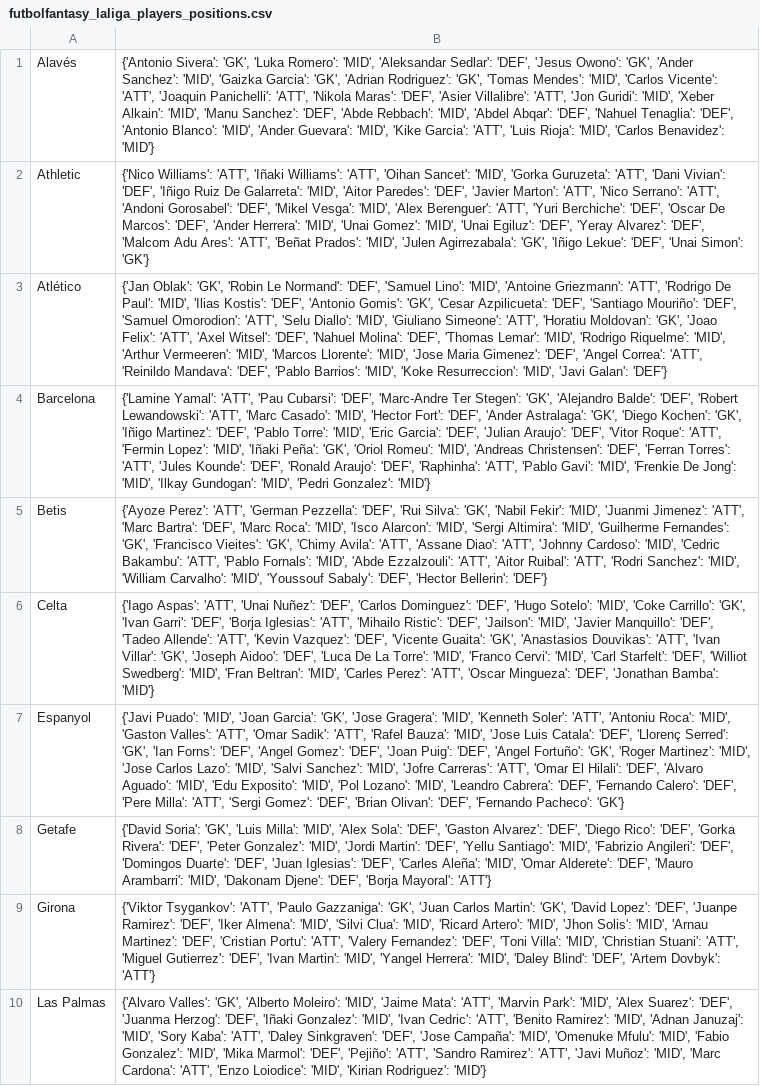
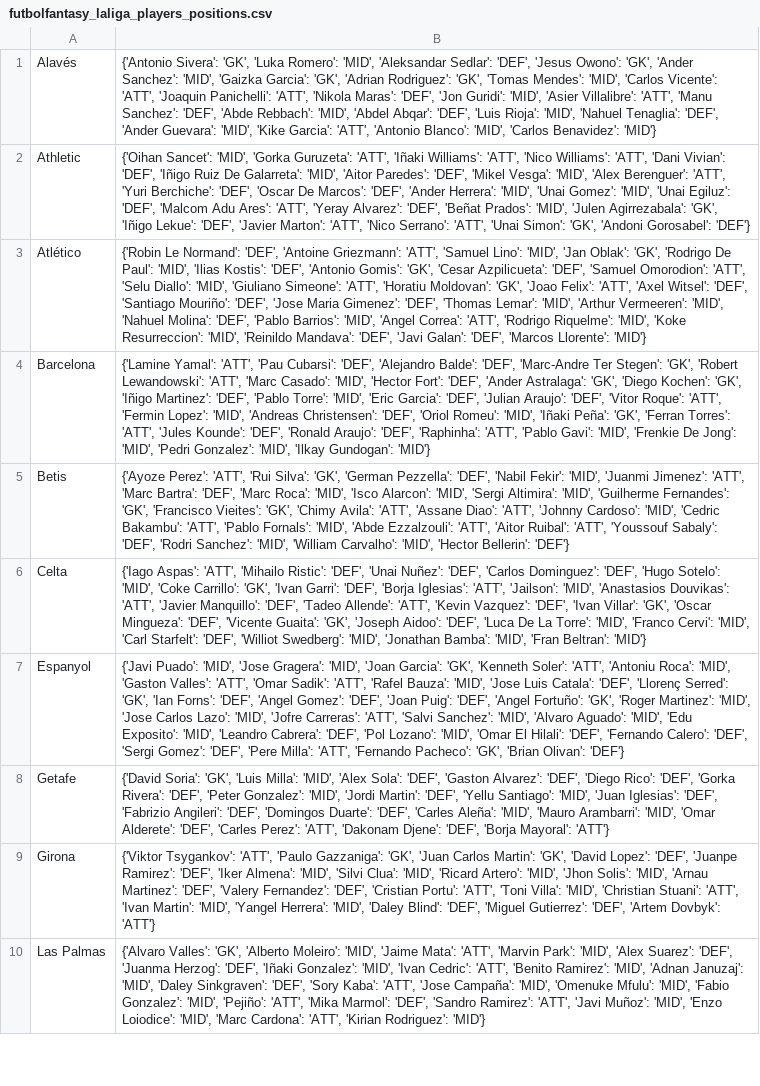
Before and after one commit to pabloroldan98/knapsack-football-formations, a CSV file: csv_files/futbolfantasy_laliga_players_positions.csv, drawn as a sheet; only a part is shown; the diff covers the shown part only; the diff names each change by its address in the sheet, - before the commit and + after, or states it on an @@ line.

```diff
--- a/csv_files/futbolfantasy_laliga_players_positions.csv
+++ b/csv_files/futbolfantasy_laliga_players_positions.csv
-B1: …Maras': 'DEF', 'Asier Villalibre': 'ATT', 'Jon Guridi': 'MID', 'Xeber Alkain': 'MID', 'Manu Sanchez': 'DEF', 'Abde Rebbach': 'MID', 'Abdel Abqar': 'DEF', 'Nahuel Tenaglia': 'DEF', 'Antonio Blanco': 'MID', 'Ander Guevara': 'MID', 'Kike Garcia': 'ATT', 'Luis Rioja': 'MID', 'Carlos…
+B1: …Maras': 'DEF', 'Jon Guridi': 'MID', 'Asier Villalibre': 'ATT', 'Manu Sanchez': 'DEF', 'Abde Rebbach': 'MID', 'Abdel Abqar': 'DEF', 'Luis Rioja': 'MID', 'Nahuel Tenaglia': 'DEF', 'Ander Guevara': 'MID', 'Kike Garcia': 'ATT', 'Antonio Blanco': 'MID', 'Carlos…
-B2: {'Nico Williams': 'ATT', 'Iñaki Williams': 'ATT', 'Oihan Sancet': 'MID', 'Gorka Guruzeta': 'ATT', 'Dani Vivian': 'DEF', 'Iñigo Ruiz De Galarreta': 'MID', 'Aitor Paredes': 'DEF', 'Javier Marton': 'ATT', 'Nico Serrano': 'ATT', 'Andoni Gorosabel': 'DEF', 'Mikel Vesga': 'MID', 'Alex Berenguer': 'ATT', 'Yuri Berchiche': 'DEF', 'Oscar De Marcos': 'DEF', 'Ander Herrera': 'MID', 'Unai Gomez': 'MID', 'Unai Egiluz': 'DEF', 'Yeray Alvarez': 'DEF', 'Malcom Adu Ares': 'ATT', 'Beñat Prados': 'MID', 'Julen Agirrezabala': 'GK', 'Iñigo Lekue': 'DEF', 'Unai Simon': 'GK'}
+B2: {'Oihan Sancet': 'MID', 'Gorka Guruzeta': 'ATT', 'Iñaki Williams': 'ATT', 'Nico Williams': 'ATT', 'Dani Vivian': 'DEF', 'Iñigo Ruiz De Galarreta': 'MID', 'Aitor Paredes': 'DEF', 'Mikel Vesga': 'MID', 'Alex Berenguer': 'ATT', 'Yuri Berchiche': 'DEF', 'Oscar De Marcos': 'DEF', 'Ander Herrera': 'MID', 'Unai Gomez': 'MID', 'Unai Egiluz': 'DEF', 'Malcom Adu Ares': 'ATT', 'Yeray Alvarez': 'DEF', 'Beñat Prados': 'MID', 'Julen Agirrezabala': 'GK', 'Iñigo Lekue': 'DEF', 'Javier Marton': 'ATT', 'Nico Serrano': 'ATT', 'Unai Simon': 'GK', 'Andoni Gorosabel': 'DEF'}
-B3: {'Jan Oblak': 'GK', 'Robin Le Normand': 'DEF', 'Samuel Lino': 'MID', 'Antoine Griezmann': 'ATT', 'Rodrigo De Paul': 'MID', 'Ilias Kostis': 'DEF', 'Antonio Gomis': 'GK', 'Cesar Azpilicueta': 'DEF', 'Santiago Mouriño': 'DEF', 'Samuel Omorodion': 'ATT', 'Selu Diallo': 'MID', 'Giuliano Simeone': 'ATT', 'Horatiu Moldovan': 'GK', 'Joao Felix': 'ATT', 'Axel Witsel': 'DEF', 'Nahuel Molina': 'DEF', 'Thomas Lemar': 'MID', 'Rodrigo Riquelme': 'MID', 'Arthur Vermeeren': 'MID', 'Marcos Llorente': 'MID', 'Jose Maria Gimenez': 'DEF', 'Angel Correa': 'ATT', 'Reinildo Mandava': 'DEF', 'Pablo Barrios': 'MID', 'Koke Resurreccion': 'MID', 'Javi Galan': 'DEF'}
+B3: {'Robin Le Normand': 'DEF', 'Antoine Griezmann': 'ATT', 'Samuel Lino': 'MID', 'Jan Oblak': 'GK', 'Rodrigo De Paul': 'MID', 'Ilias Kostis': 'DEF', 'Antonio Gomis': 'GK', 'Cesar Azpilicueta': 'DEF', 'Samuel Omorodion': 'ATT', 'Selu Diallo': 'MID', 'Giuliano Simeone': 'ATT', 'Horatiu Moldovan': 'GK', 'Joao Felix': 'ATT', 'Axel Witsel': 'DEF', 'Santiago Mouriño': 'DEF', 'Jose Maria Gimenez': 'DEF', 'Thomas Lemar': 'MID', 'Arthur Vermeeren': 'MID', 'Nahuel Molina': 'DEF', 'Pablo Barrios': 'MID', 'Angel Correa': 'ATT', 'Rodrigo Riquelme': 'MID', 'Koke Resurreccion': 'MID', 'Reinildo Mandava': 'DEF', 'Javi Galan': 'DEF', 'Marcos Llorente': 'MID'}
-B4: …Cubarsi': 'DEF', 'Marc-Andre Ter Stegen': 'GK', 'Alejandro Balde': 'DEF', 'Robert Lewandowski': 'ATT', 'Marc Casado': 'MID', 'Hector Fort': 'DEF', 'Ander Astralaga': 'GK', 'Diego Kochen': 'GK', 'Iñigo Martinez': 'DEF', 'Pablo Torre': 'MID', 'Eric Garcia': 'DEF', 'Julian Araujo': 'DEF', 'Vitor Roque': 'ATT', 'Fermin Lopez': 'MID', 'Iñaki Peña': 'GK', 'Oriol Romeu': 'MID', 'Andreas Christensen': 'DEF', 'Ferran Torres': 'ATT', 'Jules Kounde': 'DEF', 'Ronald Araujo': 'DEF', 'Raphinha': 'ATT', 'Pablo Gavi': 'MID', 'Frenkie De Jong': 'MID', 'Ilkay Gundogan': 'MID', 'Pedri Gonzalez': 'MID'}
+B4: …Cubarsi': 'DEF', 'Alejandro Balde': 'DEF', 'Marc-Andre Ter Stegen': 'GK', 'Robert Lewandowski': 'ATT', 'Marc Casado': 'MID', 'Hector Fort': 'DEF', 'Ander Astralaga': 'GK', 'Diego Kochen': 'GK', 'Iñigo Martinez': 'DEF', 'Pablo Torre': 'MID', 'Eric Garcia': 'DEF', 'Julian Araujo': 'DEF', 'Vitor Roque': 'ATT', 'Fermin Lopez': 'MID', 'Andreas Christensen': 'DEF', 'Oriol Romeu': 'MID', 'Iñaki Peña': 'GK', 'Ferran Torres': 'ATT', 'Jules Kounde': 'DEF', 'Ronald Araujo': 'DEF', 'Raphinha': 'ATT', 'Pablo Gavi': 'MID', 'Frenkie De Jong': 'MID', 'Pedri Gonzalez': 'MID', 'Ilkay Gundogan': 'MID'}
-B5: …Perez': 'ATT', 'German Pezzella': 'DEF', 'Rui Silva': 'GK', 'Nabil Fekir': 'MID', 'Juanmi Jimenez': 'ATT', 'Marc Bartra': 'DEF', 'Marc Roca': 'MID', 'Isco Alarcon': 'MID', 'Sergi Altimira': 'MID', 'Guilherme Fernandes': 'GK', 'Francisco Vieites': 'GK', 'Chimy Avila': 'ATT', 'Assane Diao': 'ATT', 'Johnny Cardoso': 'MID', 'Cedric Bakambu': 'ATT', 'Pablo Fornals': 'MID', 'Abde Ezzalzouli': 'ATT', 'Aitor Ruibal': 'ATT', 'Rodri Sanchez': 'MID', 'William Carvalho': 'MID', 'Youssouf Sabaly': 'DEF', 'Hector Bellerin':…
+B5: …Perez': 'ATT', 'Rui Silva': 'GK', 'German Pezzella': 'DEF', 'Nabil Fekir': 'MID', 'Juanmi Jimenez': 'ATT', 'Marc Bartra': 'DEF', 'Marc Roca': 'MID', 'Isco Alarcon': 'MID', 'Sergi Altimira': 'MID', 'Guilherme Fernandes': 'GK', 'Francisco Vieites': 'GK', 'Chimy Avila': 'ATT', 'Assane Diao': 'ATT', 'Johnny Cardoso': 'MID', 'Cedric Bakambu': 'ATT', 'Pablo Fornals': 'MID', 'Abde Ezzalzouli': 'ATT', 'Aitor Ruibal': 'ATT', 'Youssouf Sabaly': 'DEF', 'Rodri Sanchez': 'MID', 'William Carvalho': 'MID', 'Hector Bellerin':…
-B6: …Aspas': 'ATT', 'Unai Nuñez': 'DEF', 'Carlos Dominguez': 'DEF', 'Hugo Sotelo': 'MID', 'Coke Carrillo': 'GK', 'Ivan Garri': 'DEF', 'Borja Iglesias': 'ATT', 'Mihailo Ristic': 'DEF', 'Jailson': 'MID', 'Javier Manquillo': 'DEF', 'Tadeo Allende': 'ATT', 'Kevin Vazquez': 'DEF', 'Vicente Guaita': 'GK', 'Anastasios Douvikas': 'ATT', 'Ivan Villar': 'GK', 'Joseph Aidoo': 'DEF', 'Luca De La Torre': 'MID', 'Franco Cervi': 'MID', 'Carl Starfelt': 'DEF', 'Williot Swedberg': 'MID', 'Fran Beltran': 'MID', 'Carles Perez': 'ATT', 'Oscar Mingueza': 'DEF', 'Jonathan Bamba': 'MID'}
+B6: …Aspas': 'ATT', 'Mihailo Ristic': 'DEF', 'Unai Nuñez': 'DEF', 'Carlos Dominguez': 'DEF', 'Hugo Sotelo': 'MID', 'Coke Carrillo': 'GK', 'Ivan Garri': 'DEF', 'Borja Iglesias': 'ATT', 'Jailson': 'MID', 'Anastasios Douvikas': 'ATT', 'Javier Manquillo': 'DEF', 'Tadeo Allende': 'ATT', 'Kevin Vazquez': 'DEF', 'Ivan Villar': 'GK', 'Oscar Mingueza': 'DEF', 'Vicente Guaita': 'GK', 'Joseph Aidoo': 'DEF', 'Luca De La Torre': 'MID', 'Franco Cervi': 'MID', 'Carl Starfelt': 'DEF', 'Williot Swedberg': 'MID', 'Jonathan Bamba': 'MID', 'Fran Beltran': 'MID'}
-B7: …Puado': 'MID', 'Joan Garcia': 'GK', 'Jose Gragera': 'MID', 'Kenneth Soler': 'ATT', 'Antoniu Roca': 'MID', 'Gaston Valles': 'ATT', 'Omar Sadik': 'ATT', 'Rafel Bauza': 'MID', 'Jose Luis Catala': 'DEF', 'Llorenç Serred': 'GK', 'Ian Forns': 'DEF', 'Angel Gomez': 'DEF', 'Joan Puig': 'DEF', 'Angel Fortuño': 'GK', 'Roger Martinez': 'MID', 'Jose Carlos Lazo': 'MID', 'Salvi Sanchez': 'MID', 'Jofre Carreras': 'ATT', 'Omar El Hilali': 'DEF', 'Alvaro Aguado': 'MID', 'Edu Exposito': 'MID', 'Pol Lozano': 'MID', 'Leandro Cabrera': 'DEF', 'Fernando Calero': 'DEF', 'Pere Milla': 'ATT', 'Sergi Gomez': 'DEF', 'Brian Olivan': 'DEF', 'Fernando Pacheco': 'GK'}
+B7: …Puado': 'MID', 'Jose Gragera': 'MID', 'Joan Garcia': 'GK', 'Kenneth Soler': 'ATT', 'Antoniu Roca': 'MID', 'Gaston Valles': 'ATT', 'Omar Sadik': 'ATT', 'Rafel Bauza': 'MID', 'Jose Luis Catala': 'DEF', 'Llorenç Serred': 'GK', 'Ian Forns': 'DEF', 'Angel Gomez': 'DEF', 'Joan Puig': 'DEF', 'Angel Fortuño': 'GK', 'Roger Martinez': 'MID', 'Jose Carlos Lazo': 'MID', 'Jofre Carreras': 'ATT', 'Salvi Sanchez': 'MID', 'Alvaro Aguado': 'MID', 'Edu Exposito': 'MID', 'Leandro Cabrera': 'DEF', 'Pol Lozano': 'MID', 'Omar El Hilali': 'DEF', 'Fernando Calero': 'DEF', 'Sergi Gomez': 'DEF', 'Pere Milla': 'ATT', 'Fernando Pacheco': 'GK', 'Brian Olivan': 'DEF'}
-B8: …Santiago': 'MID', 'Fabrizio Angileri': 'DEF', 'Domingos Duarte': 'DEF', 'Juan Iglesias': 'DEF', 'Carles Aleña': 'MID', 'Omar Alderete': 'DEF', 'Mauro Arambarri': 'MID', 'Dakonam Djene':…
+B8: …Santiago': 'MID', 'Juan Iglesias': 'DEF', 'Fabrizio Angileri': 'DEF', 'Domingos Duarte': 'DEF', 'Carles Aleña': 'MID', 'Mauro Arambarri': 'MID', 'Omar Alderete': 'DEF', 'Carles Perez': 'ATT', 'Dakonam Djene':…
-B9: …Martinez': 'DEF', 'Cristian Portu': 'ATT', 'Valery Fernandez': 'DEF', 'Toni Villa': 'MID', 'Christian Stuani': 'ATT', 'Miguel Gutierrez': 'DEF', 'Ivan Martin': 'MID', 'Yangel Herrera': 'MID', 'Daley Blind': 'DEF', 'Artem…
+B9: …Martinez': 'DEF', 'Valery Fernandez': 'DEF', 'Cristian Portu': 'ATT', 'Toni Villa': 'MID', 'Christian Stuani': 'ATT', 'Ivan Martin': 'MID', 'Yangel Herrera': 'MID', 'Daley Blind': 'DEF', 'Miguel Gutierrez': 'DEF', 'Artem…
-B10: …Januzaj': 'MID', 'Sory Kaba': 'ATT', 'Daley Sinkgraven': 'DEF', 'Jose Campaña': 'MID', 'Omenuke Mfulu': 'MID', 'Fabio Gonzalez': 'MID', 'Mika Marmol': 'DEF', 'Pejiño': 'ATT', 'Sandro Ramirez': 'ATT', 'Javi Muñoz': 'MID', 'Marc Cardona': 'ATT', 'Enzo Loiodice': 'MID', 'Kirian Rodriguez':…
+B10: …Januzaj': 'MID', 'Daley Sinkgraven': 'DEF', 'Sory Kaba': 'ATT', 'Jose Campaña': 'MID', 'Omenuke Mfulu': 'MID', 'Fabio Gonzalez': 'MID', 'Pejiño': 'ATT', 'Mika Marmol': 'DEF', 'Sandro Ramirez': 'ATT', 'Javi Muñoz': 'MID', 'Enzo Loiodice': 'MID', 'Marc Cardona': 'ATT', 'Kirian Rodriguez':…
```
Also changed, not shown: 9 edited cells elsewhere in this file, csv_files/futbolfantasy_laliga_players_forms.csv, csv_files/futbolfantasy_laliga_players_prices.csv, 7 other files.
